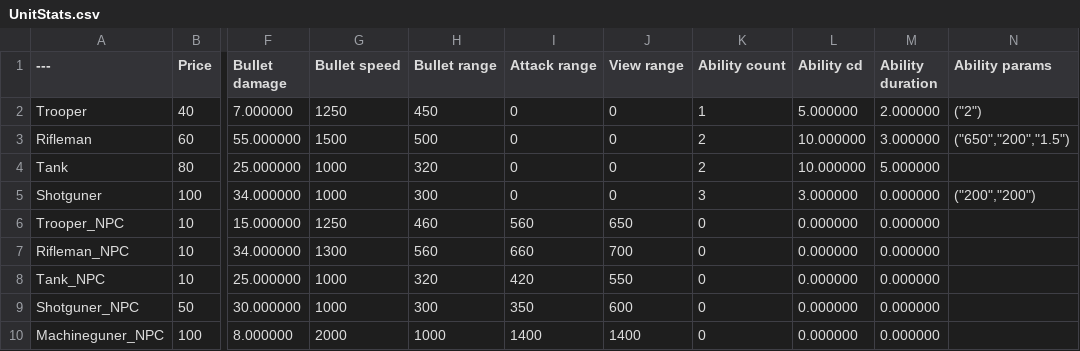
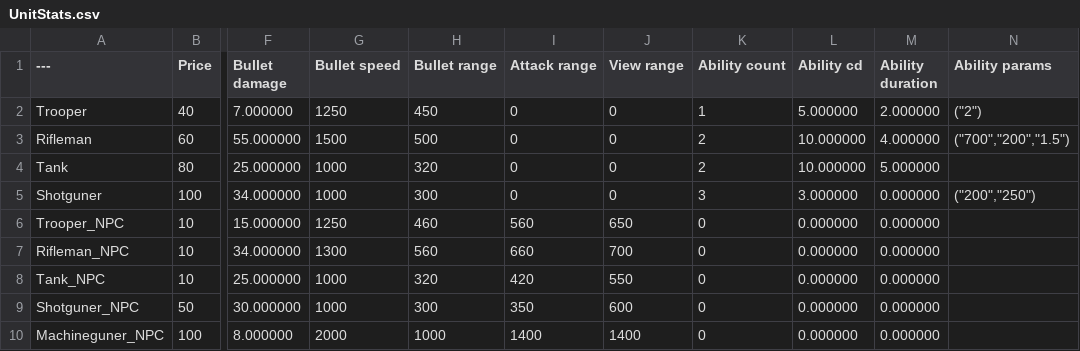
Before and after one commit to SoSi-Entertainment/DDay, a CSV file: UnitStats.csv, drawn as a sheet; only a part is shown, gaps mark what is left out; the diff names each change by its address in the sheet, - before the commit and + after, or states it on an @@ line.

```diff
--- a/UnitStats.csv
+++ b/UnitStats.csv
-M3 (Ability duration): 3.000000
+M3 (Ability duration): 4.000000
-N3 (Ability params): ("650","200","1.5")
+N3 (Ability params): ("700","200","1.5")
-N5 (Ability params): ("200","200")
+N5 (Ability params): ("200","250")
```
Also changed, not shown: MapStats.csv, 30 other files.
